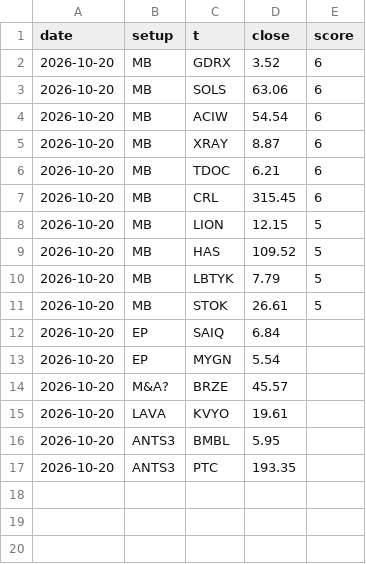
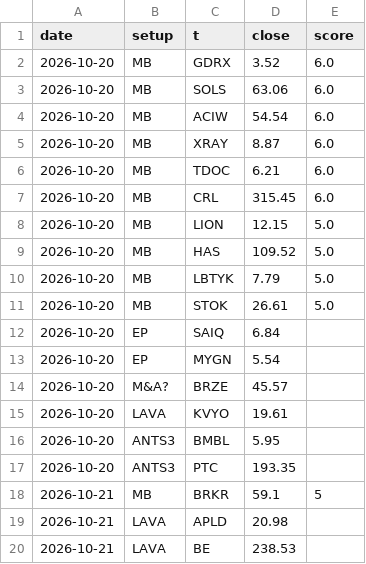
Before and after one commit to dincerorc-rgb/OptScan-1, a CSV file: state/stockbee_signals.csv, drawn as a sheet.

Commit message:
stockbee state 2026-10-22 [skip ci]

```diff
--- a/state/stockbee_signals.csv
+++ b/state/stockbee_signals.csv
@@ -1,12 +1,12 @@
 date,setup,t,close,score
-2026-10-20,MB,GDRX,3.52,6
-2026-10-20,MB,SOLS,63.06,6
-2026-10-20,MB,ACIW,54.54,6
-2026-10-20,MB,XRAY,8.87,6
-2026-10-20,MB,TDOC,6.21,6
-2026-10-20,MB,CRL,315.45,6
-2026-10-20,MB,LION,12.15,5
-2026-10-20,MB,HAS,109.52,5
-2026-10-20,MB,LBTYK,7.79,5
-2026-10-20,MB,STOK,26.61,5
+2026-10-20,MB,GDRX,3.52,6.0
+2026-10-20,MB,SOLS,63.06,6.0
+2026-10-20,MB,ACIW,54.54,6.0
+2026-10-20,MB,XRAY,8.87,6.0
+2026-10-20,MB,TDOC,6.21,6.0
+2026-10-20,MB,CRL,315.45,6.0
+2026-10-20,MB,LION,12.15,5.0
+2026-10-20,MB,HAS,109.52,5.0
+2026-10-20,MB,LBTYK,7.79,5.0
+2026-10-20,MB,STOK,26.61,5.0
 2026-10-20,EP,SAIQ,6.84,
@@ -17 +17,4 @@ date,setup,t,close,score
 2026-10-20,ANTS3,PTC,193.35,
+2026-10-21,MB,BRKR,59.1,5
+2026-10-21,LAVA,APLD,20.98,
+2026-10-21,LAVA,BE,238.53,
```
Also changed, not shown: 2 other files.
